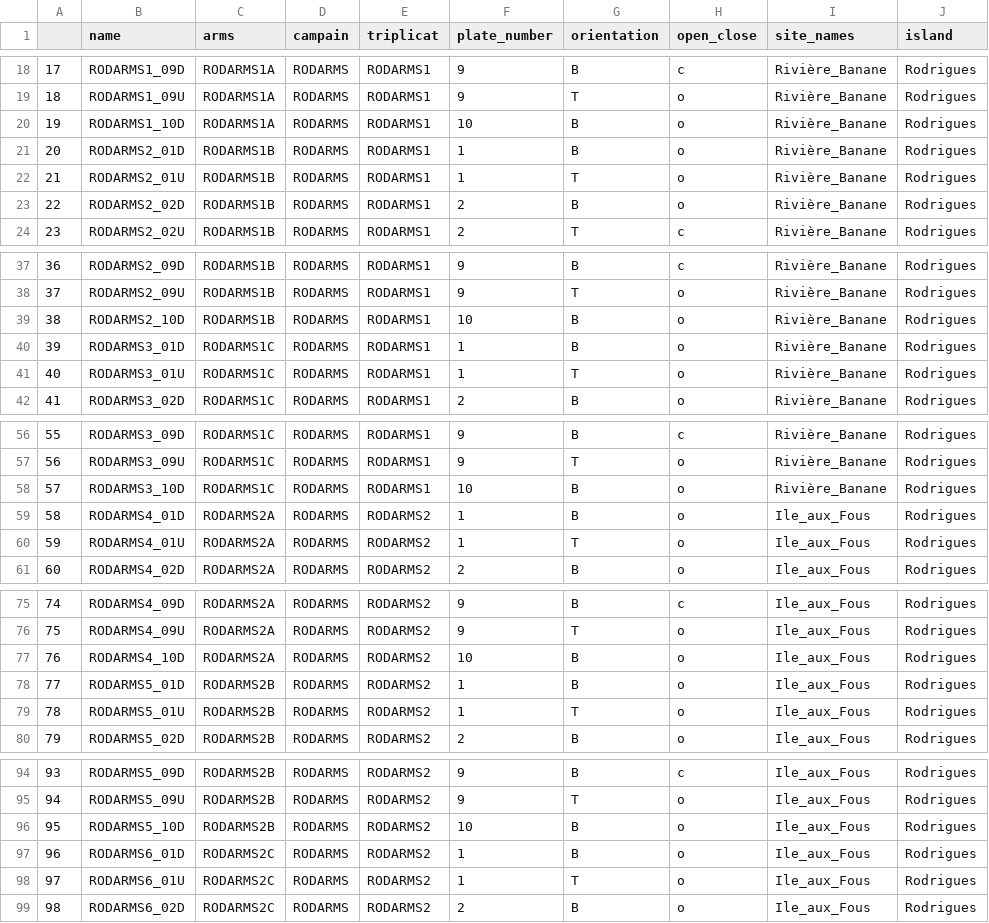
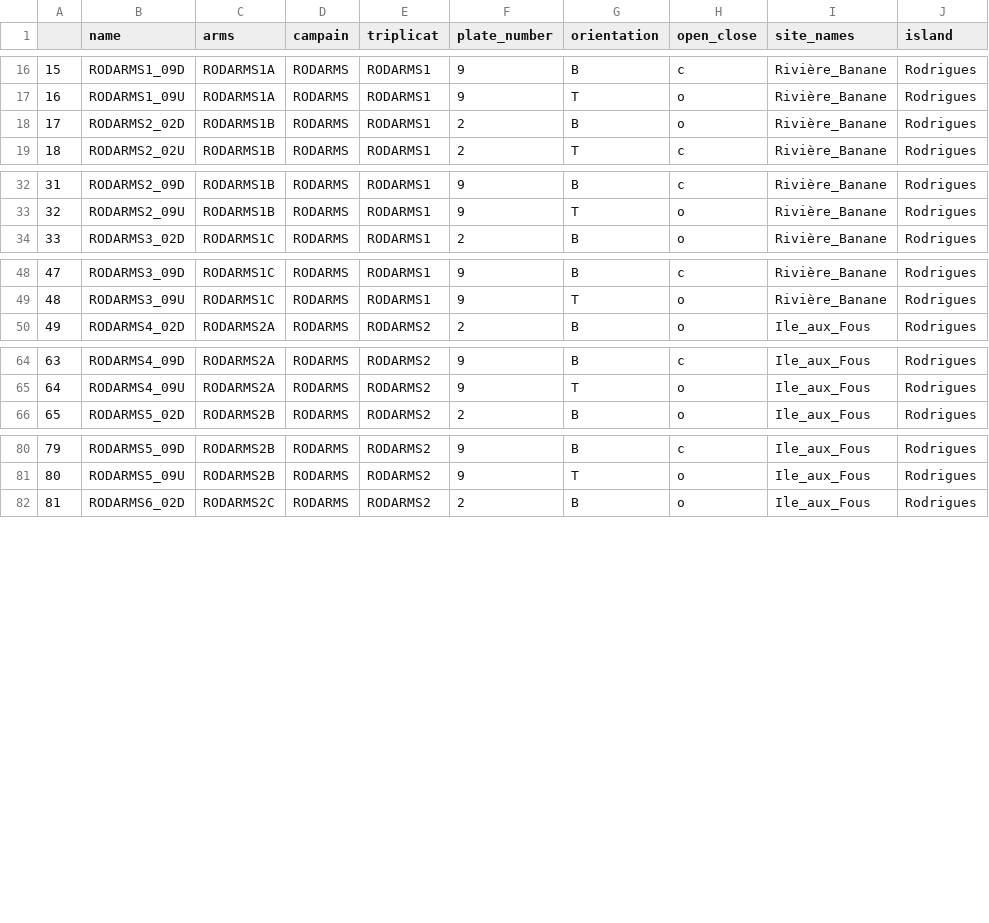
Before and after one commit to BaptisteFrattini/MESO_ARMS_2024, a CSV file: data/derived-data/data_clean.csv, drawn as a sheet; only a part is shown, gaps mark what is left out; the diff covers the shown part only; the diff names each change by its address in the sheet, - before the commit and + after, or states it on an @@ line.

```diff
--- a/data/derived-data/data_clean.csv
+++ b/data/derived-data/data_clean.csv
@@ column A renumbered from row 2 down @@
-row 20: 19 | RODARMS1_10D | RODARMS1A | RODARMS | RODARMS1 | 10 | B | o | Rivière_Banane | Rodrigues
-row 21: 20 | RODARMS2_01D | RODARMS1B | RODARMS | RODARMS1 | 1 | B | o | Rivière_Banane | Rodrigues
-row 22: 21 | RODARMS2_01U | RODARMS1B | RODARMS | RODARMS1 | 1 | T | o | Rivière_Banane | Rodrigues
-row 39: 38 | RODARMS2_10D | RODARMS1B | RODARMS | RODARMS1 | 10 | B | o | Rivière_Banane | Rodrigues
-row 40: 39 | RODARMS3_01D | RODARMS1C | RODARMS | RODARMS1 | 1 | B | o | Rivière_Banane | Rodrigues
-row 41: 40 | RODARMS3_01U | RODARMS1C | RODARMS | RODARMS1 | 1 | T | o | Rivière_Banane | Rodrigues
-row 58: 57 | RODARMS3_10D | RODARMS1C | RODARMS | RODARMS1 | 10 | B | o | Rivière_Banane | Rodrigues
-row 59: 58 | RODARMS4_01D | RODARMS2A | RODARMS | RODARMS2 | 1 | B | o | Ile_aux_Fous | Rodrigues
-row 60: 59 | RODARMS4_01U | RODARMS2A | RODARMS | RODARMS2 | 1 | T | o | Ile_aux_Fous | Rodrigues
-row 77: 76 | RODARMS4_10D | RODARMS2A | RODARMS | RODARMS2 | 10 | B | o | Ile_aux_Fous | Rodrigues
-row 78: 77 | RODARMS5_01D | RODARMS2B | RODARMS | RODARMS2 | 1 | B | o | Ile_aux_Fous | Rodrigues
-row 79: 78 | RODARMS5_01U | RODARMS2B | RODARMS | RODARMS2 | 1 | T | o | Ile_aux_Fous | Rodrigues
-row 96: 95 | RODARMS5_10D | RODARMS2B | RODARMS | RODARMS2 | 10 | B | o | Ile_aux_Fous | Rodrigues
-row 97: 96 | RODARMS6_01D | RODARMS2C | RODARMS | RODARMS2 | 1 | B | o | Ile_aux_Fous | Rodrigues
-row 98: 97 | RODARMS6_01U | RODARMS2C | RODARMS | RODARMS2 | 1 | T | o | Ile_aux_Fous | Rodrigues
```
Also changed, not shown: 3 removed rows elsewhere in this file, data/derived-data/data_clean_fullsites.csv, data/derived-data/data_mean_clean.csv, 43 other files.
